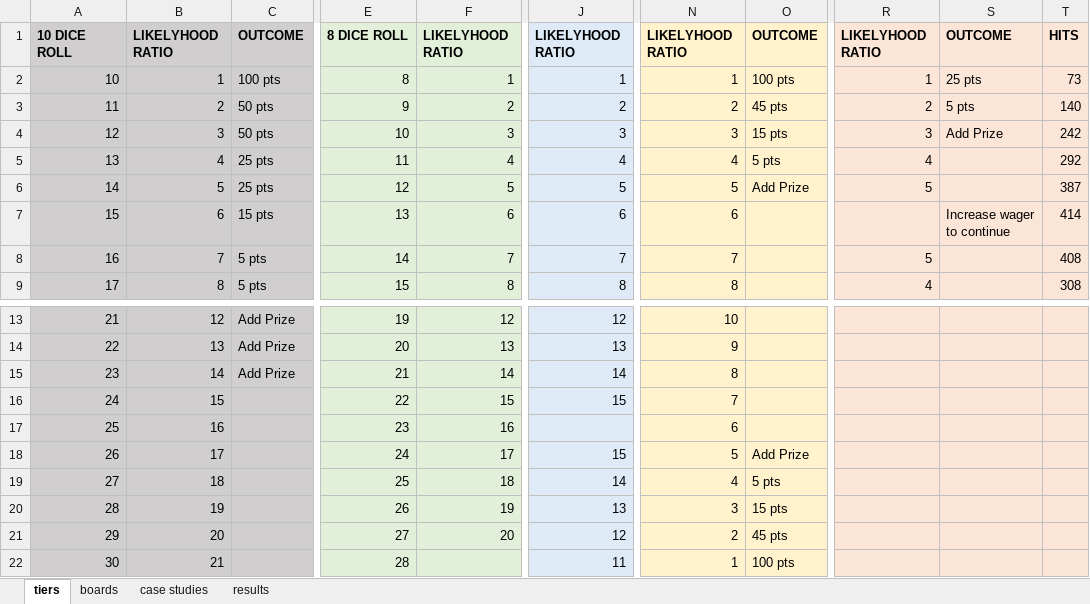
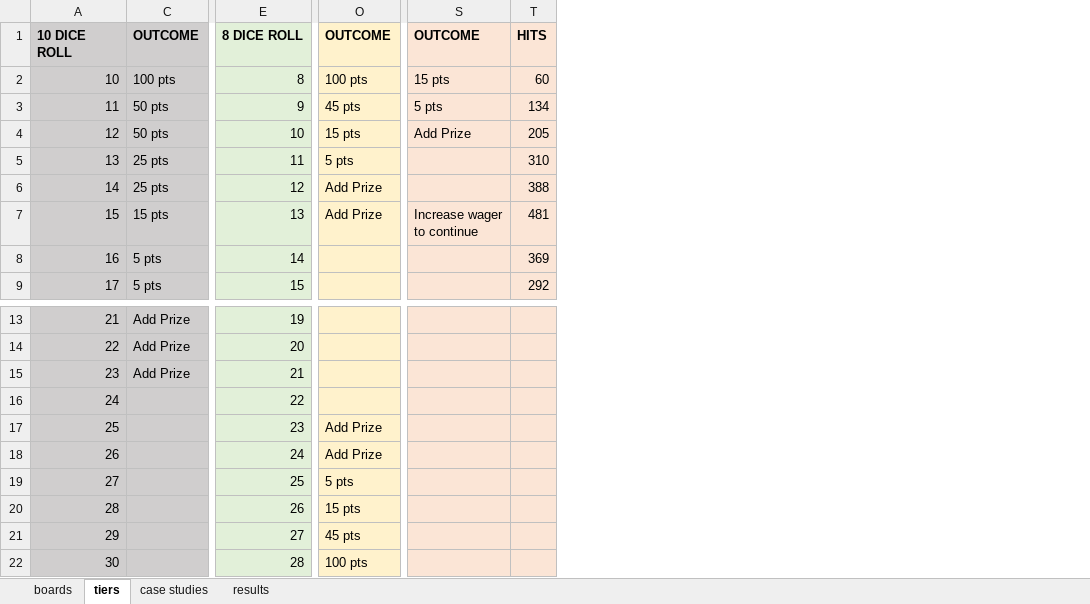
Before and after one commit to MorningCoffeeZombie/SourceGameScripts, an Excel workbook: GModSpecificResources/RazzleDazzleBoard/razzle_dazzel_stats.xlsx, sheet tiers, drawn as a sheet; only a part is shown, gaps mark what is left out; values as stored, in another font and other column widths than the file's, no borders; removed rows and columns are numbered as before the commit, all else as after; the diff names each change by its address in the sheet, - before the commit and + after, or states it on an @@ line.

Commit message:
Updated stats/boards

```diff
--- a/GModSpecificResources/RazzleDazzleBoard/razzle_dazzel_stats.xlsx (sheet tiers)
+++ b/GModSpecificResources/RazzleDazzleBoard/razzle_dazzel_stats.xlsx (sheet tiers)
@@ sheet tab order changed: boards | tiers | case studies | results @@
@@ column B hidden, rows 1-9: LIKELYHOOD RATIO | 1 | 2 | 3 | 4 | 5 | 6 | 7 | 8; rows 13-22: 12 | 13 | 14 | 15 | 16 | 17 | 18 | 19 | 20 | 21 @@
@@ column F hidden, rows 1-9: LIKELYHOOD RATIO | 1 | 2 | 3 | 4 | 5 | 6 | 7 | 8; rows 13-21: 12 | 13 | 14 | 15 | 16 | 17 | 18 | 19 | 20 @@
@@ column J hidden, rows 1-9: LIKELYHOOD RATIO | 1 | 2 | 3 | 4 | 5 | 6 | 7 | 8; rows 13-22: 12 | 13 | 14 | 15 |  | 15 | 14 | 13 | 12 | 11 @@
@@ column N hidden, rows 1-9: LIKELYHOOD RATIO | 1 | 2 | 3 | 4 | 5 | 6 | 7 | 8; rows 13-22: 10 | 9 | 8 | 7 | 6 | 5 | 4 | 3 | 2 | 1 @@
@@ column R hidden, rows 1-9: LIKELYHOOD RATIO | 1 | 2 | 3 | 4 | 5 |  | 5 | 4 @@
-column T, rows 1-9: HITS | 73 | 140 | 242 | 292 | 387 | 414 | 408 | 308
+column T, rows 1-9: HITS | 60 | 134 | 205 | 310 | 388 | 481 | 369 | 292
-S2: 25 pts
+S2: 15 pts
-O7: (empty)
+O7: Add Prize
-O17: (empty)
+O17: Add Prize
```
Also changed, not shown: sheet case studies, sheet results, sheet boards.
